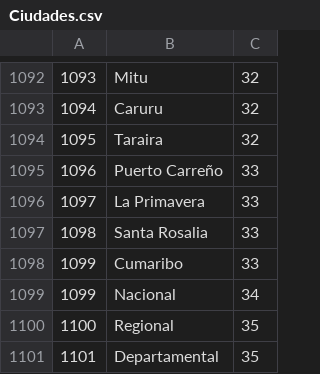
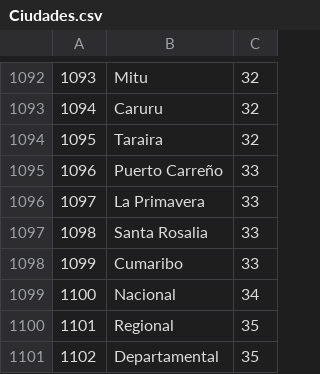
Before and after one commit to cardel/gestionEspectro, a CSV file: TGAplicacion/DB/Ciudades.csv, drawn as a sheet; only a part is shown, gaps mark what is left out.

```diff
--- a/TGAplicacion/DB/Ciudades.csv
+++ b/TGAplicacion/DB/Ciudades.csv
@@ -1098,4 +1098,4 @@
 1099,Cumaribo,33
-1099,Nacional,34
-1100,Regional,35
-1101,Departamental,35
+1100,Nacional,34
+1101,Regional,35
+1102,Departamental,35
```
Also changed, not shown: 1 other file.
